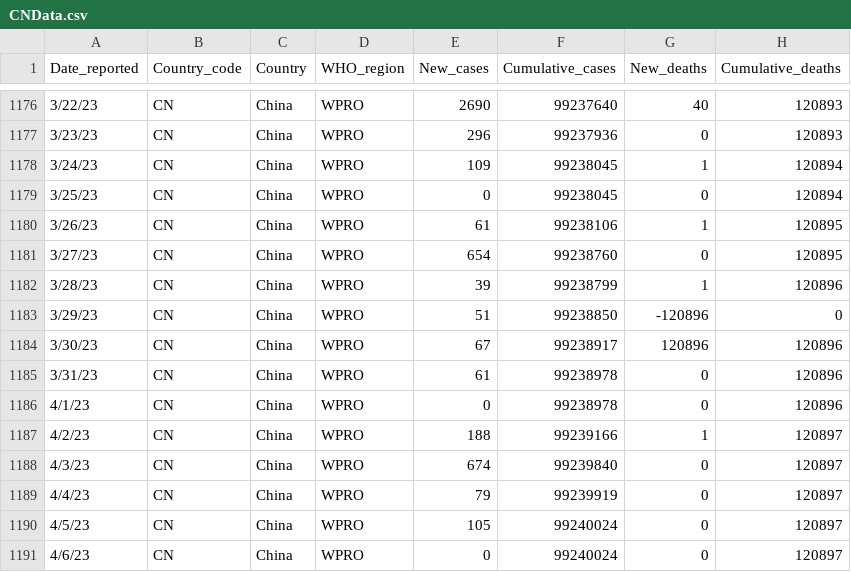
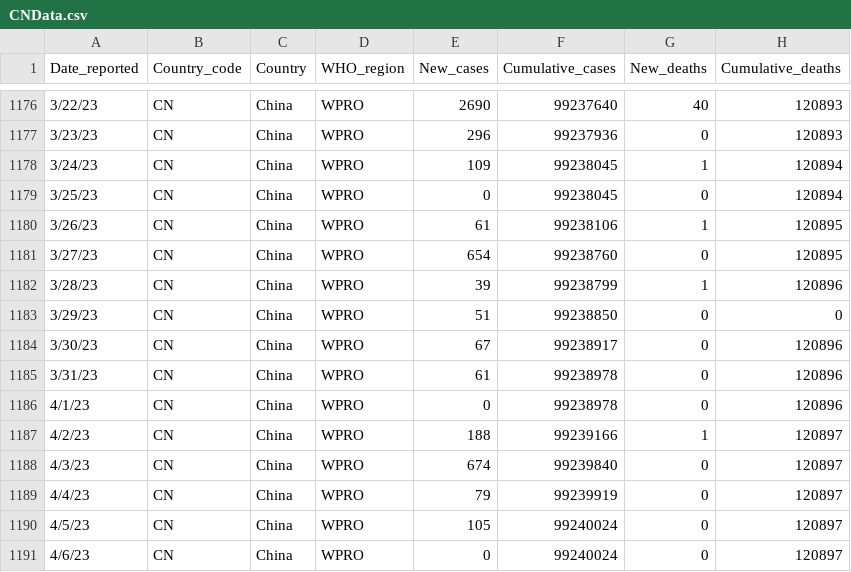
Before and after one commit to yh12chang/yh12chang.github.io, a CSV file: CNData.csv, drawn as a sheet; only a part is shown, gaps mark what is left out.

Commit message:
China Data Outlier Removed

```diff
--- a/CNData.csv
+++ b/CNData.csv
@@ -1182,4 +1182,4 @@
 3/28/23,CN,China,WPRO,39,99238799,1,120896
-3/29/23,CN,China,WPRO,51,99238850,-120896,0
-3/30/23,CN,China,WPRO,67,99238917,120896,120896
+3/29/23,CN,China,WPRO,51,99238850,0,0
+3/30/23,CN,China,WPRO,67,99238917,0,120896
 3/31/23,CN,China,WPRO,61,99238978,0,120896
```
